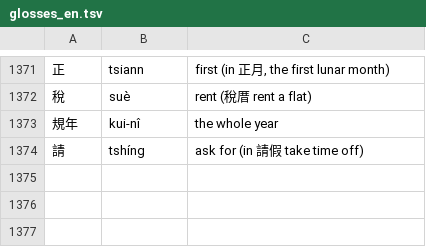
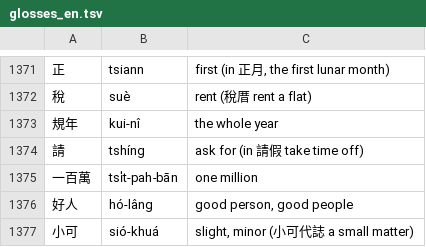
Before and after one commit to tbrapor-arch/tsehtu, a TSV file: course/glosses_en.tsv, drawn as a sheet; only a part is shown, gaps mark what is left out; the diff names each change by its address in the sheet, - before the commit and + after, or states it on an @@ line.

```diff
--- a/course/glosses_en.tsv
+++ b/course/glosses_en.tsv
+row 1375: 一百萬 | tsi̍t-pah-bān | one million
+row 1376: 好人 | hó-lâng | good person, good people
+row 1377: 小可 | sió-khuá | slight, minor (小可代誌 a small matter)
```
Also changed, not shown: 7 other files.
